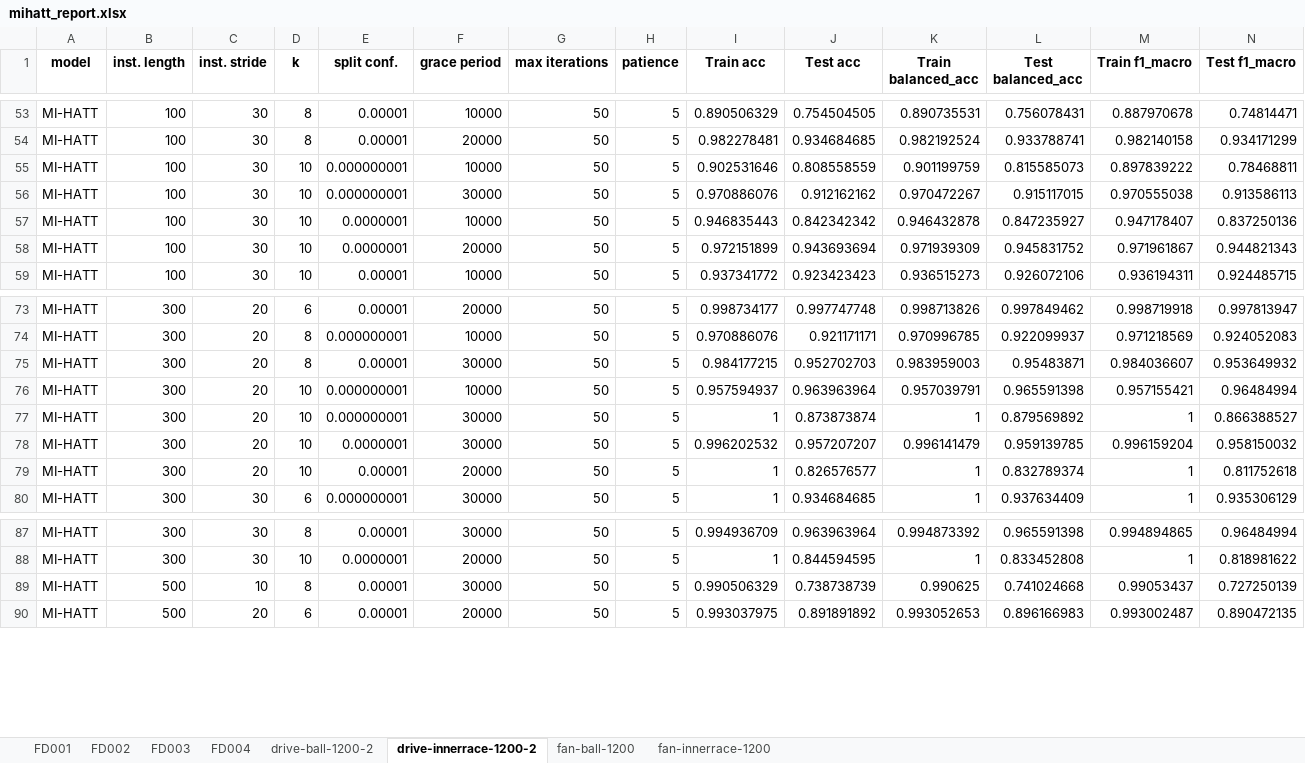
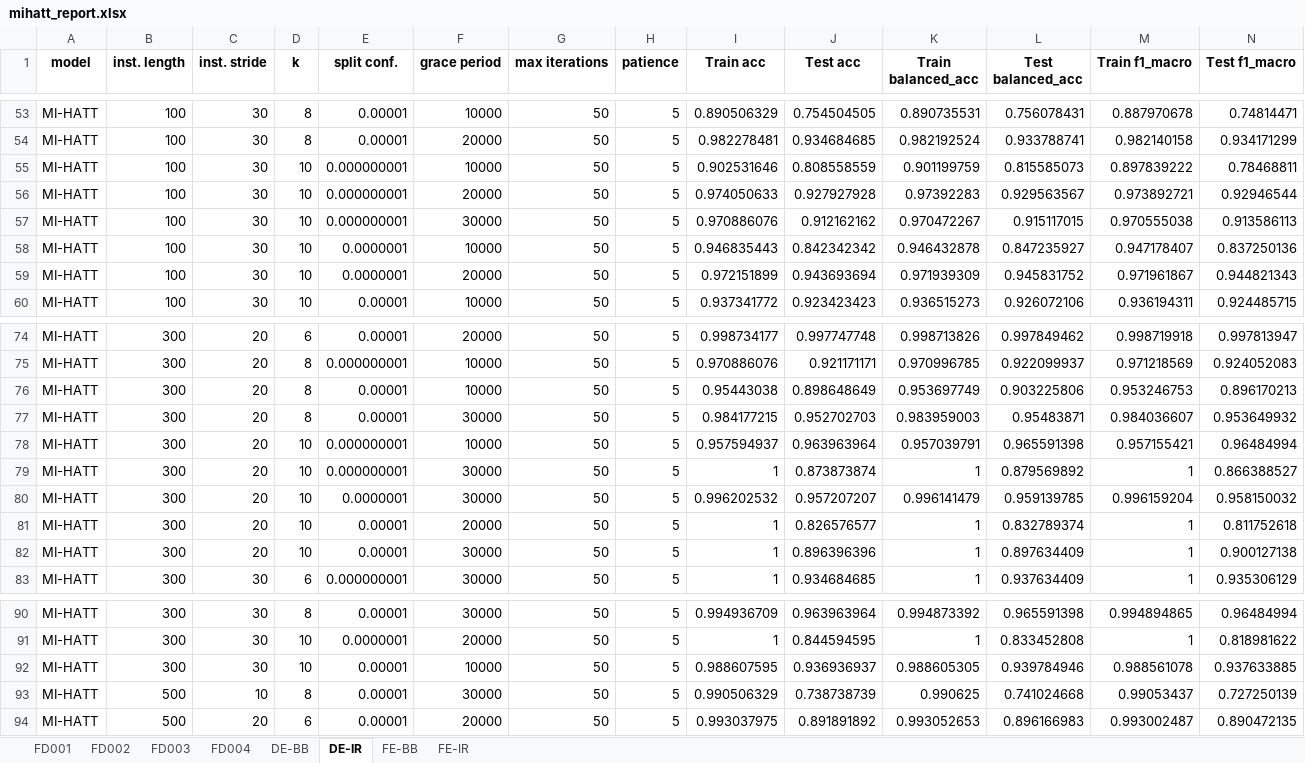
Before and after one commit to aestebant/MultiInstance-iDT-for-PdM, an Excel workbook: results/mihatt_report.xlsx, sheet DE-IR, drawn as a sheet; only a part is shown, gaps mark what is left out; values as stored, in another font and other column widths than the file's, no borders; conditional formats not drawn; rows hold the shown columns only; the diff names each change by its address in the sheet, - before the commit and + after, or states it on an @@ line.

```diff
--- a/results/mihatt_report.xlsx (sheet DE-IR)
+++ b/results/mihatt_report.xlsx (sheet DE-IR)
-sheet tab: drive-ball-1200-2
+sheet tab: DE-BB
-sheet tab: drive-innerrace-1200-2
+sheet tab: DE-IR
-sheet tab: fan-ball-1200
+sheet tab: FE-BB
-sheet tab: fan-innerrace-1200
+sheet tab: FE-IR
+row 56: MI-HATT | 100 | 30 | 10 | 0.000000001 | 20000 | 50 | 5 | 0.974050633 | 0.927927928 | 0.97392283 | 0.929563567 | 0.973892721 | 0.92946544
+row 76: MI-HATT | 300 | 20 | 8 | 0.00001 | 10000 | 50 | 5 | 0.95443038 | 0.898648649 | 0.953697749 | 0.903225806 | 0.953246753 | 0.896170213
+row 82: MI-HATT | 300 | 20 | 10 | 0.00001 | 30000 | 50 | 5 | 1 | 0.896396396 | 1 | 0.897634409 | 1 | 0.900127138
+row 92: MI-HATT | 300 | 30 | 10 | 0.00001 | 10000 | 50 | 5 | 0.988607595 | 0.936936937 | 0.988605305 | 0.939784946 | 0.988561078 | 0.937633885
```
Also changed, not shown: results/mihat_report.xlsx, results/miht_report.xlsx, 3 other files.
